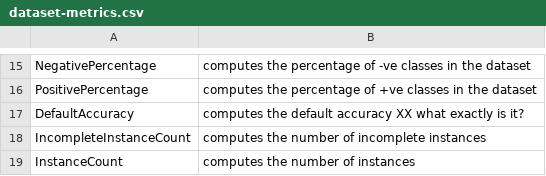
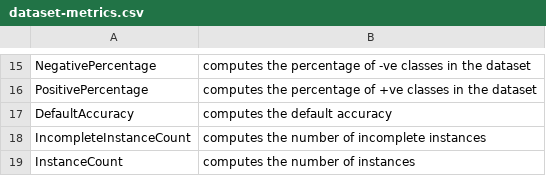
Before and after one commit to nsadawi/metrics, a CSV file: mini-meta-qsar/dataset-metrics.csv, drawn as a sheet; only a part is shown, gaps mark what is left out.

Commit message:
NS added mini-meta-qsar/

```diff
--- a/mini-meta-qsar/dataset-metrics.csv
+++ b/mini-meta-qsar/dataset-metrics.csv
@@ -16,3 +16,3 @@ NegativePercentage, computes the percentage of -ve classes in the dataset
 PositivePercentage, computes the percentage of +ve classes in the dataset
-DefaultAccuracy, computes the default accuracy XX what exactly is it?
+DefaultAccuracy, computes the default accuracy
 IncompleteInstanceCount, computes the number of incomplete instances
```
